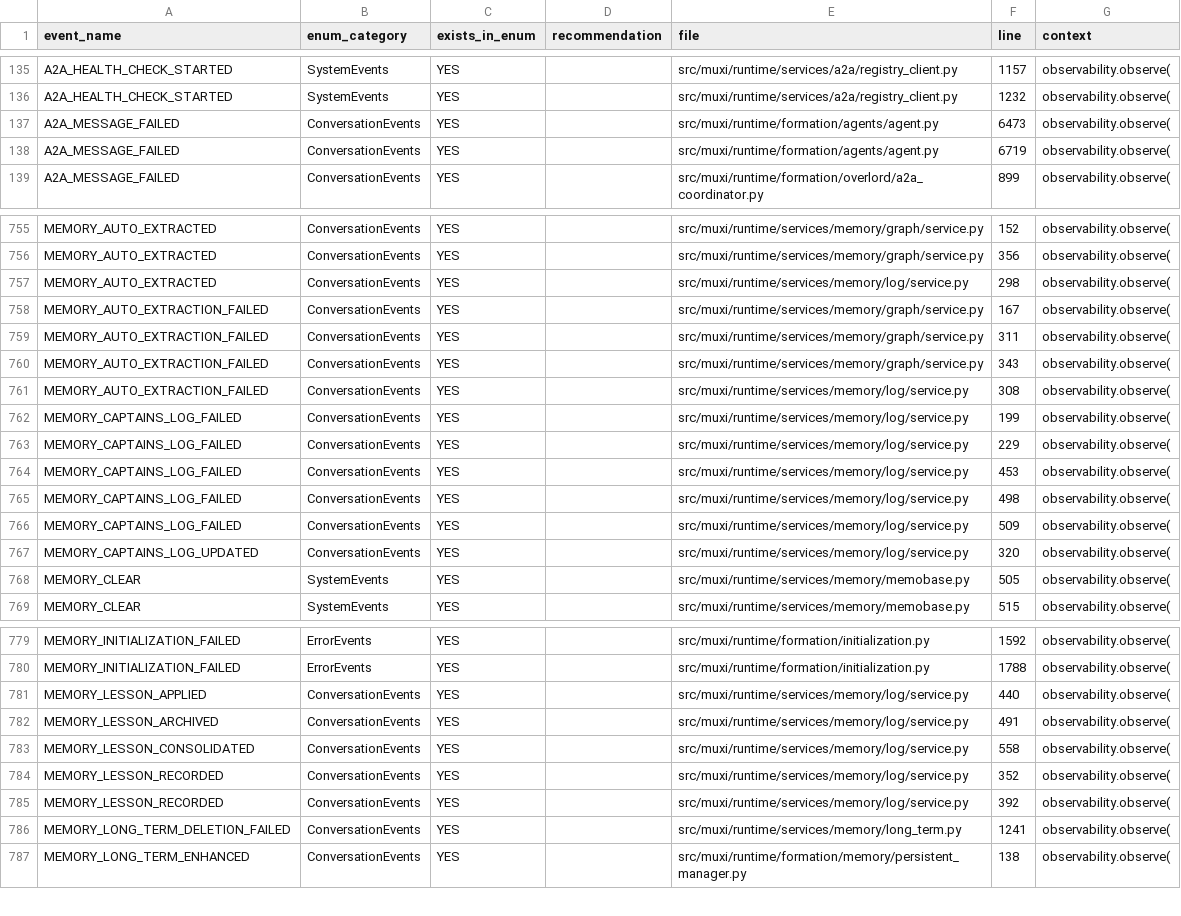
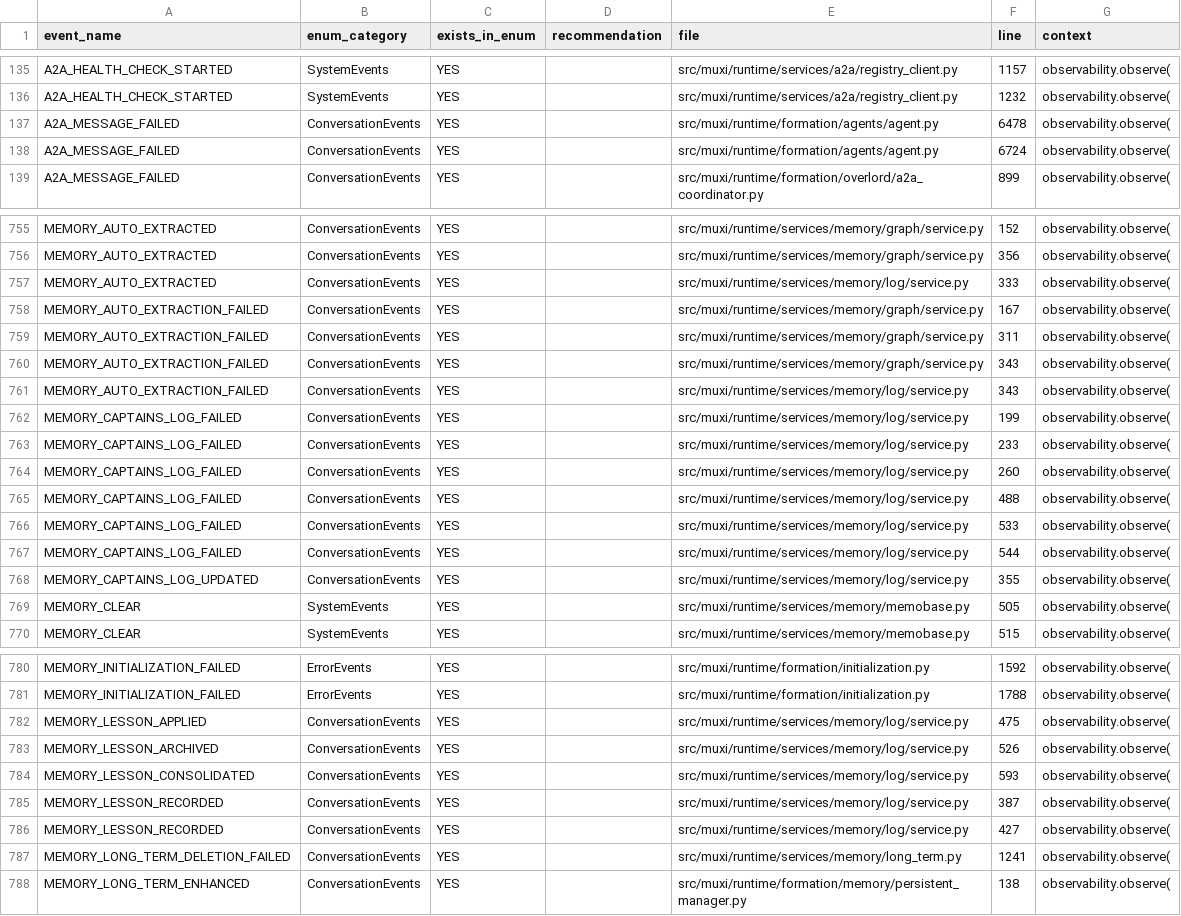
Before and after one commit to muxi-ai/runtime, a CSV file: event_validation_report.csv, drawn as a sheet; only a part is shown, gaps mark what is left out; the diff covers the shown part only.

```diff
--- a/event_validation_report.csv
+++ b/event_validation_report.csv
@@ -136,4 +136,4 @@ A2A_HEALTH_CHECK_STARTED,SystemEvents,YES,,src/muxi/runtime/services/a2a/registr
 A2A_HEALTH_CHECK_STARTED,SystemEvents,YES,,src/muxi/runtime/services/a2a/registry_client.py,1232,observability.observe(
-A2A_MESSAGE_FAILED,ConversationEvents,YES,,src/muxi/runtime/formation/agents/agent.py,6473,observability.observe(
-A2A_MESSAGE_FAILED,ConversationEvents,YES,,src/muxi/runtime/formation/agents/agent.py,6719,observability.observe(
+A2A_MESSAGE_FAILED,ConversationEvents,YES,,src/muxi/runtime/formation/agents/agent.py,6478,observability.observe(
+A2A_MESSAGE_FAILED,ConversationEvents,YES,,src/muxi/runtime/formation/agents/agent.py,6724,observability.observe(
 A2A_MESSAGE_FAILED,ConversationEvents,YES,,src/muxi/runtime/formation/overlord/a2a_coordinator.py,899,observability.observe(
@@ -756,3 +756,3 @@ MEMORY_AUTO_EXTRACTED,ConversationEvents,YES,,src/muxi/runtime/services/memory/g
 MEMORY_AUTO_EXTRACTED,ConversationEvents,YES,,src/muxi/runtime/services/memory/graph/service.py,356,observability.observe(
-MEMORY_AUTO_EXTRACTED,ConversationEvents,YES,,src/muxi/runtime/services/memory/log/service.py,298,observability.observe(
+MEMORY_AUTO_EXTRACTED,ConversationEvents,YES,,src/muxi/runtime/services/memory/log/service.py,333,observability.observe(
 MEMORY_AUTO_EXTRACTION_FAILED,ConversationEvents,YES,,src/muxi/runtime/services/memory/graph/service.py,167,observability.observe(
@@ -760,9 +760,10 @@ MEMORY_AUTO_EXTRACTION_FAILED,ConversationEvents,YES,,src/muxi/runtime/services/
 MEMORY_AUTO_EXTRACTION_FAILED,ConversationEvents,YES,,src/muxi/runtime/services/memory/graph/service.py,343,observability.observe(
-MEMORY_AUTO_EXTRACTION_FAILED,ConversationEvents,YES,,src/muxi/runtime/services/memory/log/service.py,308,observability.observe(
+MEMORY_AUTO_EXTRACTION_FAILED,ConversationEvents,YES,,src/muxi/runtime/services/memory/log/service.py,343,observability.observe(
 MEMORY_CAPTAINS_LOG_FAILED,ConversationEvents,YES,,src/muxi/runtime/services/memory/log/service.py,199,observability.observe(
-MEMORY_CAPTAINS_LOG_FAILED,ConversationEvents,YES,,src/muxi/runtime/services/memory/log/service.py,229,observability.observe(
-MEMORY_CAPTAINS_LOG_FAILED,ConversationEvents,YES,,src/muxi/runtime/services/memory/log/service.py,453,observability.observe(
-MEMORY_CAPTAINS_LOG_FAILED,ConversationEvents,YES,,src/muxi/runtime/services/memory/log/service.py,498,observability.observe(
-MEMORY_CAPTAINS_LOG_FAILED,ConversationEvents,YES,,src/muxi/runtime/services/memory/log/service.py,509,observability.observe(
-MEMORY_CAPTAINS_LOG_UPDATED,ConversationEvents,YES,,src/muxi/runtime/services/memory/log/service.py,320,observability.observe(
+MEMORY_CAPTAINS_LOG_FAILED,ConversationEvents,YES,,src/muxi/runtime/services/memory/log/service.py,233,observability.observe(
+MEMORY_CAPTAINS_LOG_FAILED,ConversationEvents,YES,,src/muxi/runtime/services/memory/log/service.py,260,observability.observe(
+MEMORY_CAPTAINS_LOG_FAILED,ConversationEvents,YES,,src/muxi/runtime/services/memory/log/service.py,488,observability.observe(
+MEMORY_CAPTAINS_LOG_FAILED,ConversationEvents,YES,,src/muxi/runtime/services/memory/log/service.py,533,observability.observe(
+MEMORY_CAPTAINS_LOG_FAILED,ConversationEvents,YES,,src/muxi/runtime/services/memory/log/service.py,544,observability.observe(
+MEMORY_CAPTAINS_LOG_UPDATED,ConversationEvents,YES,,src/muxi/runtime/services/memory/log/service.py,355,observability.observe(
 MEMORY_CLEAR,SystemEvents,YES,,src/muxi/runtime/services/memory/memobase.py,505,observability.observe(
@@ -780,7 +781,7 @@ MEMORY_INITIALIZATION_FAILED,ErrorEvents,YES,,src/muxi/runtime/formation/initial
 MEMORY_INITIALIZATION_FAILED,ErrorEvents,YES,,src/muxi/runtime/formation/initialization.py,1788,observability.observe(
-MEMORY_LESSON_APPLIED,ConversationEvents,YES,,src/muxi/runtime/services/memory/log/service.py,440,observability.observe(
-MEMORY_LESSON_ARCHIVED,ConversationEvents,YES,,src/muxi/runtime/services/memory/log/service.py,491,observability.observe(
-MEMORY_LESSON_CONSOLIDATED,ConversationEvents,YES,,src/muxi/runtime/services/memory/log/service.py,558,observability.observe(
-MEMORY_LESSON_RECORDED,ConversationEvents,YES,,src/muxi/runtime/services/memory/log/service.py,352,observability.observe(
-MEMORY_LESSON_RECORDED,ConversationEvents,YES,,src/muxi/runtime/services/memory/log/service.py,392,observability.observe(
+MEMORY_LESSON_APPLIED,ConversationEvents,YES,,src/muxi/runtime/services/memory/log/service.py,475,observability.observe(
+MEMORY_LESSON_ARCHIVED,ConversationEvents,YES,,src/muxi/runtime/services/memory/log/service.py,526,observability.observe(
+MEMORY_LESSON_CONSOLIDATED,ConversationEvents,YES,,src/muxi/runtime/services/memory/log/service.py,593,observability.observe(
+MEMORY_LESSON_RECORDED,ConversationEvents,YES,,src/muxi/runtime/services/memory/log/service.py,387,observability.observe(
+MEMORY_LESSON_RECORDED,ConversationEvents,YES,,src/muxi/runtime/services/memory/log/service.py,427,observability.observe(
 MEMORY_LONG_TERM_DELETION_FAILED,ConversationEvents,YES,,src/muxi/runtime/services/memory/long_term.py,1241,observability.observe(
```
Also changed, not shown: 45 edited cells elsewhere in this file, 8 other files.
